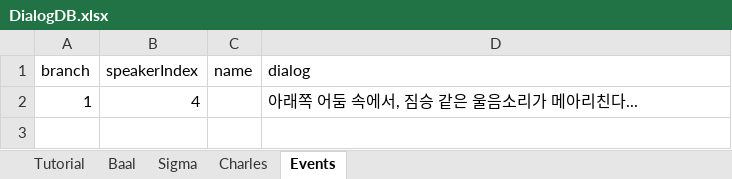
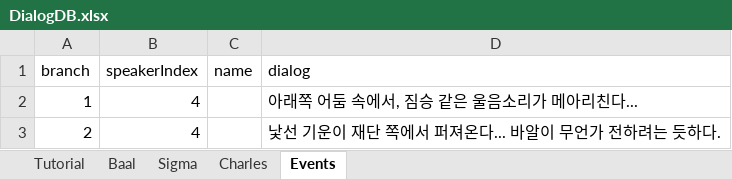
Before and after one commit to Git-seokwon/Eater_Demon-of-Gluttony, an Excel workbook: Project Eater/Assets/Scripts/Dialog/DialogDB.xlsx, sheet Events, drawn as a sheet; values as stored, in another font and other column widths than the file's, no borders; the diff names each change by its address in the sheet, - before the commit and + after, or states it on an @@ line.

```diff
--- a/Project Eater/Assets/Scripts/Dialog/DialogDB.xlsx (sheet Events)
+++ b/Project Eater/Assets/Scripts/Dialog/DialogDB.xlsx (sheet Events)
+row 3: 2 | 4 |  | 낯선 기운이 재단 쪽에서 퍼져온다... 바알이 무언가 전하려는 듯하다.
```
Also changed, not shown: sheet Sigma, 28 other files.
